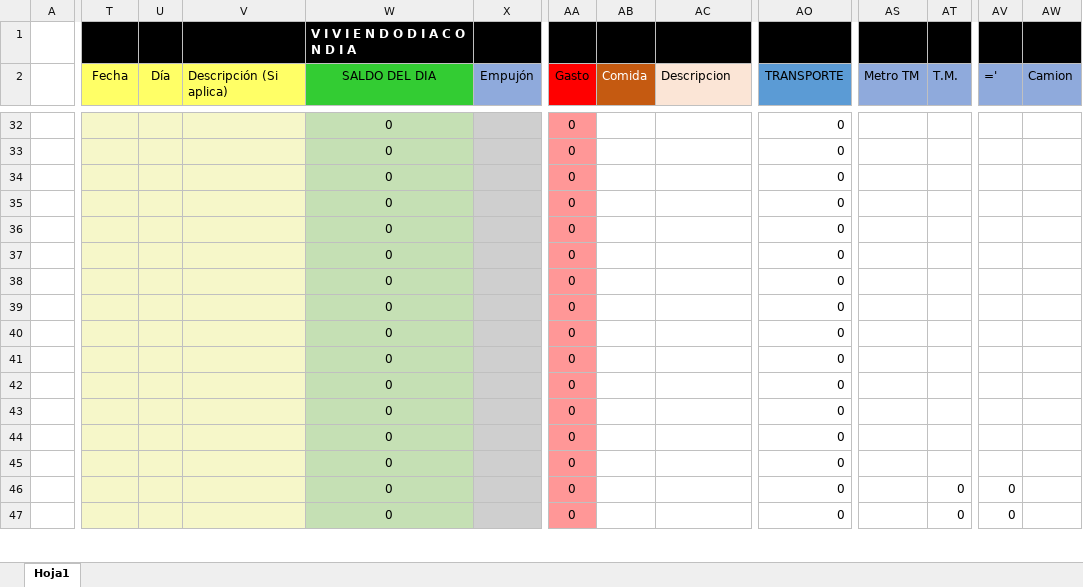
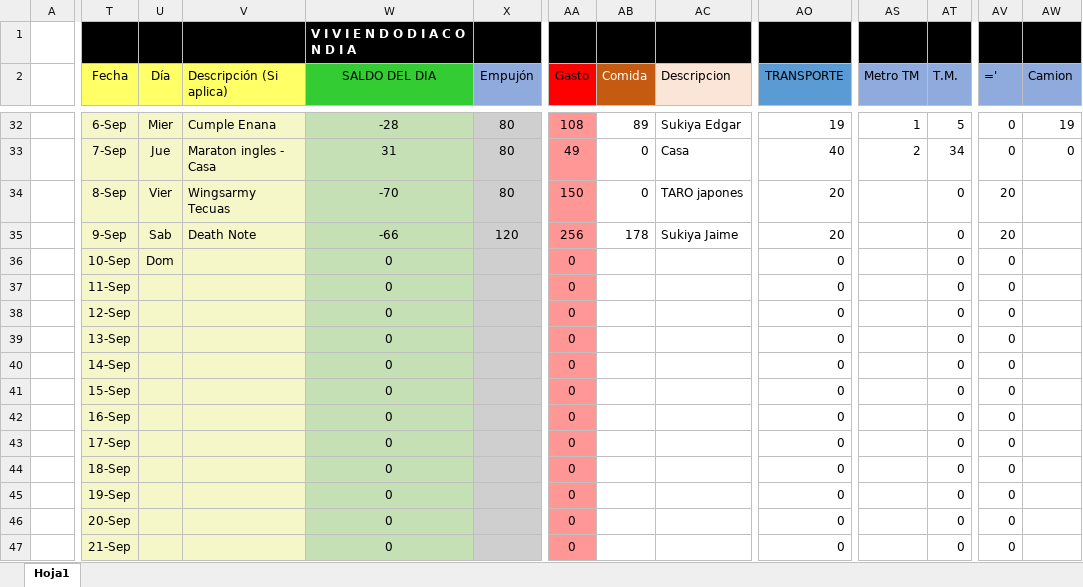
Before and after one commit to Adrifelcha/Adrifelcha, an Excel workbook: Finanzas/4_Agosto_2017.xlsx, sheet Hoja1, drawn as a sheet; only a part is shown, gaps mark what is left out; values as stored, in another font and other column widths than the file's, no borders; removed rows and columns are numbered as before the commit, all else as after; rows hold the shown columns only; the diff covers the shown part only; the diff names each change by its address in the sheet, - before the commit and + after, or states it on an @@ line.

```diff
--- a/Finanzas/4_Agosto_2017.xlsx (sheet Hoja1)
+++ b/Finanzas/4_Agosto_2017.xlsx (sheet Hoja1)
-T32 (Fecha): (empty)
+T32 (Fecha): 6-Sep
-U32 (Día): (empty)
+U32 (Día): Mier
-V32 (Descripción (Si aplica)): (empty)
+V32 (Descripción (Si aplica)): Cumple Enana
-W32 (SALDO DEL DIA): 0
+W32 (SALDO DEL DIA): -28
-X32 (Empujón): (empty)
+X32 (Empujón): 80
-AA32 (Gasto): 0
+AA32 (Gasto): 108
-AB32 (Comida): (empty)
+AB32 (Comida): 89
-AC32 (Descripcion): (empty)
+AC32 (Descripcion): Sukiya Edgar
-AO32 (TRANSPORTE): 0
+AO32 (TRANSPORTE): 19
-AS32 (Metro TM): (empty)
+AS32 (Metro TM): 1
-AT32 (T.M.): (empty)
+AT32 (T.M.): 5
-AV32 (='): (empty)
+AV32 (='): 0
-AW32 (Camion): (empty)
+AW32 (Camion): 19
-row 33:  |  |  |  | 0 |  | 0 |  |  | 0
-row 34:  |  |  |  | 0 |  | 0 |  |  | 0
-row 35:  |  |  |  | 0 |  | 0 |  |  | 0
+row 33:  | 7-Sep | Jue | Maraton ingles - Casa | 31 | 80 | 49 | 0 | Casa | 40 | 2 | 34 | 0 | 0
+row 34:  | 8-Sep | Vier | Wingsarmy Tecuas | -70 | 80 | 150 | 0 | TARO japones | 20 |  | 0 | 20
+row 35:  | 9-Sep | Sab | Death Note | -66 | 120 | 256 | 178 | Sukiya Jaime | 20 |  | 0 | 20
-T36 (Fecha): (empty)
+T36 (Fecha): 10-Sep
-U36 (Día): (empty)
+U36 (Día): Dom
-AT36:AT45 (T.M.): (empty)
+AT36:AT45 (T.M.): 0
-AV36:AV45 (='): (empty)
+AV36:AV45 (='): 0
-T37 (Fecha): (empty)
+T37 (Fecha): 11-Sep
-T38 (Fecha): (empty)
+T38 (Fecha): 12-Sep
-T39 (Fecha): (empty)
+T39 (Fecha): 13-Sep
-T40 (Fecha): (empty)
+T40 (Fecha): 14-Sep
-T41 (Fecha): (empty)
+T41 (Fecha): 15-Sep
-T42 (Fecha): (empty)
+T42 (Fecha): 16-Sep
-T43 (Fecha): (empty)
+T43 (Fecha): 17-Sep
-T44 (Fecha): (empty)
+T44 (Fecha): 18-Sep
-T45 (Fecha): (empty)
+T45 (Fecha): 19-Sep
-T46 (Fecha): (empty)
+T46 (Fecha): 20-Sep
-T47 (Fecha): (empty)
+T47 (Fecha): 21-Sep
```
Also changed, not shown: 1 added row, 1 removed row and 77 edited cells elsewhere in this sheet.
